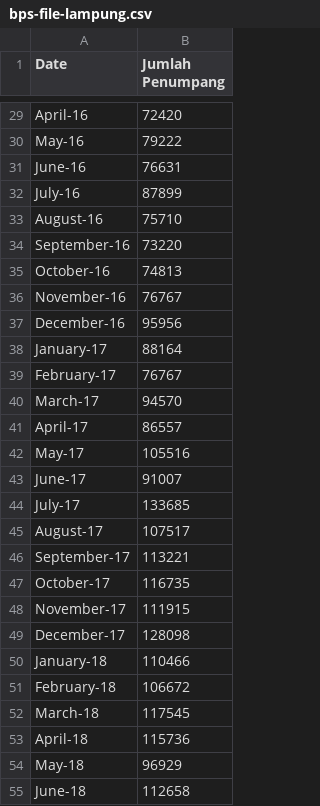
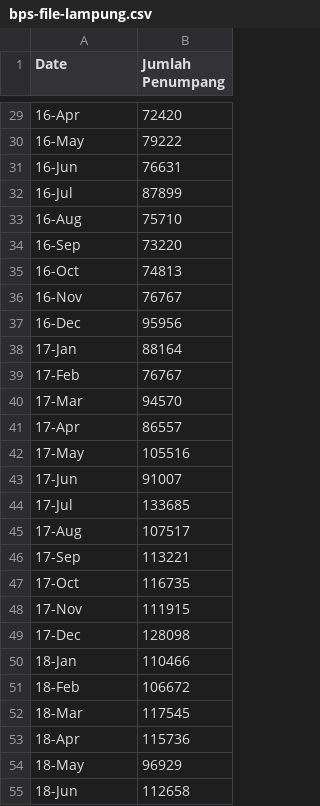
Before and after one commit to eriski/TugasPraktikumADW9, a CSV file: bps-file-lampung.csv, drawn as a sheet; only a part is shown, gaps mark what is left out; the diff covers the shown part only; the diff names each change by its address in the sheet, - before the commit and + after, or states it on an @@ line.

```diff
--- a/bps-file-lampung.csv
+++ b/bps-file-lampung.csv
-A29 (Date): April-16
+A29 (Date): 16-Apr
-A30 (Date): May-16
+A30 (Date): 16-May
-A31 (Date): June-16
+A31 (Date): 16-Jun
-A32 (Date): July-16
+A32 (Date): 16-Jul
-A33 (Date): August-16
+A33 (Date): 16-Aug
-A34 (Date): September-16
+A34 (Date): 16-Sep
-A35 (Date): October-16
+A35 (Date): 16-Oct
-A36 (Date): November-16
+A36 (Date): 16-Nov
-A37 (Date): December-16
+A37 (Date): 16-Dec
-A38 (Date): January-17
+A38 (Date): 17-Jan
-A39 (Date): February-17
+A39 (Date): 17-Feb
-A40 (Date): March-17
+A40 (Date): 17-Mar
-A41 (Date): April-17
+A41 (Date): 17-Apr
-A42 (Date): May-17
+A42 (Date): 17-May
-A43 (Date): June-17
+A43 (Date): 17-Jun
-A44 (Date): July-17
+A44 (Date): 17-Jul
-A45 (Date): August-17
+A45 (Date): 17-Aug
-A46 (Date): September-17
+A46 (Date): 17-Sep
-A47 (Date): October-17
+A47 (Date): 17-Oct
-A48 (Date): November-17
+A48 (Date): 17-Nov
-A49 (Date): December-17
+A49 (Date): 17-Dec
-A50 (Date): January-18
+A50 (Date): 18-Jan
-A51 (Date): February-18
+A51 (Date): 18-Feb
-A52 (Date): March-18
+A52 (Date): 18-Mar
-A53 (Date): April-18
+A53 (Date): 18-Apr
-A54 (Date): May-18
+A54 (Date): 18-May
-A55 (Date): June-18
+A55 (Date): 18-Jun
```
Also changed, not shown: 33 edited cells elsewhere in this file.
